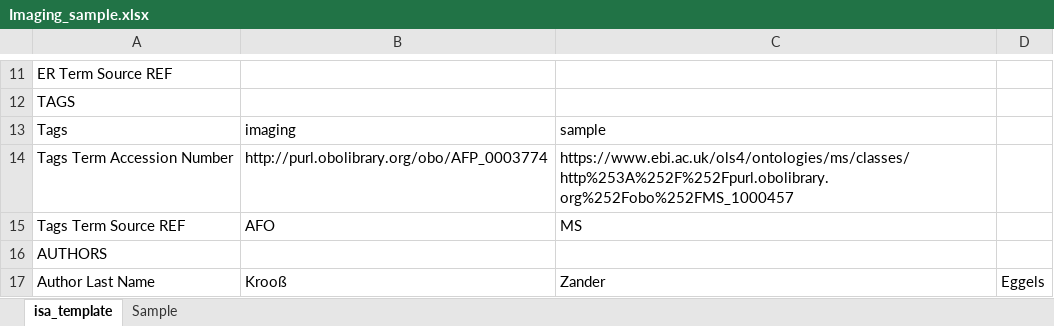
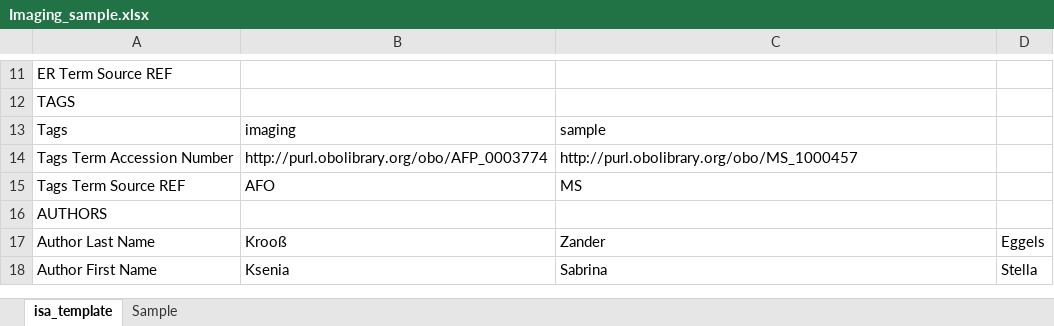
Before and after one commit to nfdi4plants/Swate-templates, an Excel workbook: templates/dataplant/Imaging_sample.xlsx, sheet isa_template, drawn as a sheet; only a part is shown, gaps mark what is left out; the shorter side is filled out with more unchanged rows; values as stored, in another font and other column widths than the file's, no borders; the diff names each change by its address in the sheet, - before the commit and + after, or states it on an @@ line.

Commit message:
Update Imaging_sample.xlsx
fix tag

```diff
--- a/templates/dataplant/Imaging_sample.xlsx (sheet isa_template)
+++ b/templates/dataplant/Imaging_sample.xlsx (sheet isa_template)
-C14: https://www.ebi.ac.uk/ols4/ontologies/ms/classes/http%253A%252F%252Fpurl.obolibrary.org%252Fobo%252FMS_1000457
+C14: http://purl.obolibrary.org/obo/MS_1000457
```
